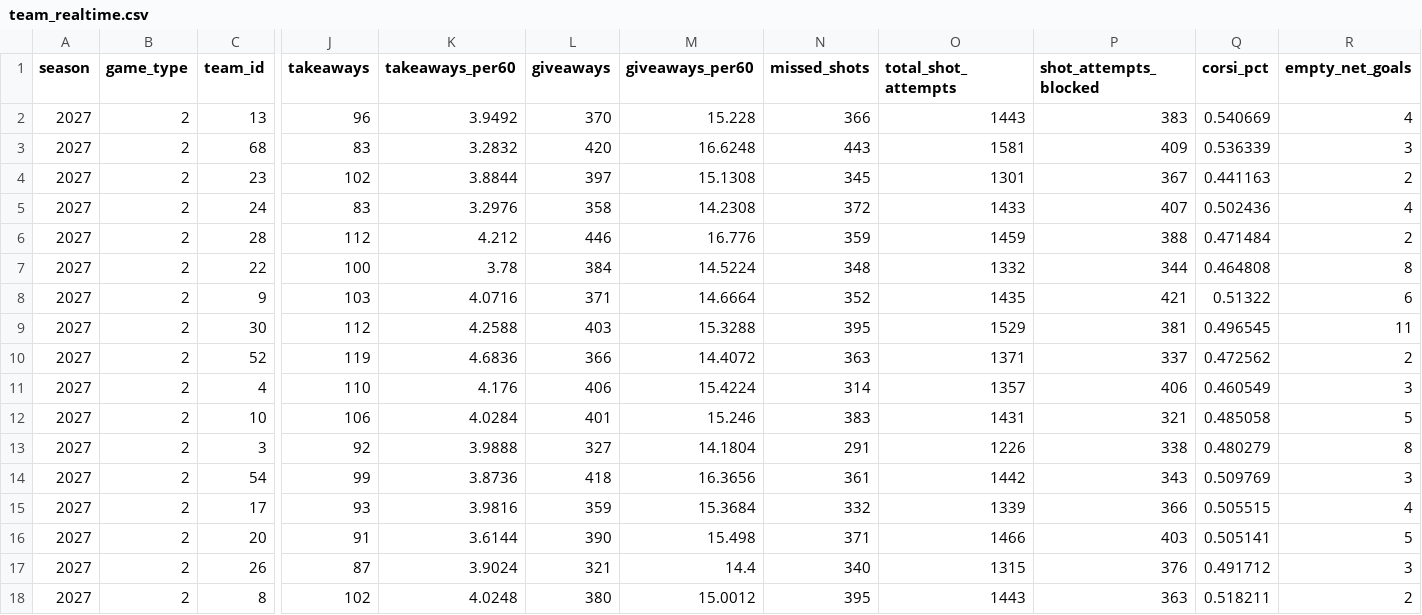
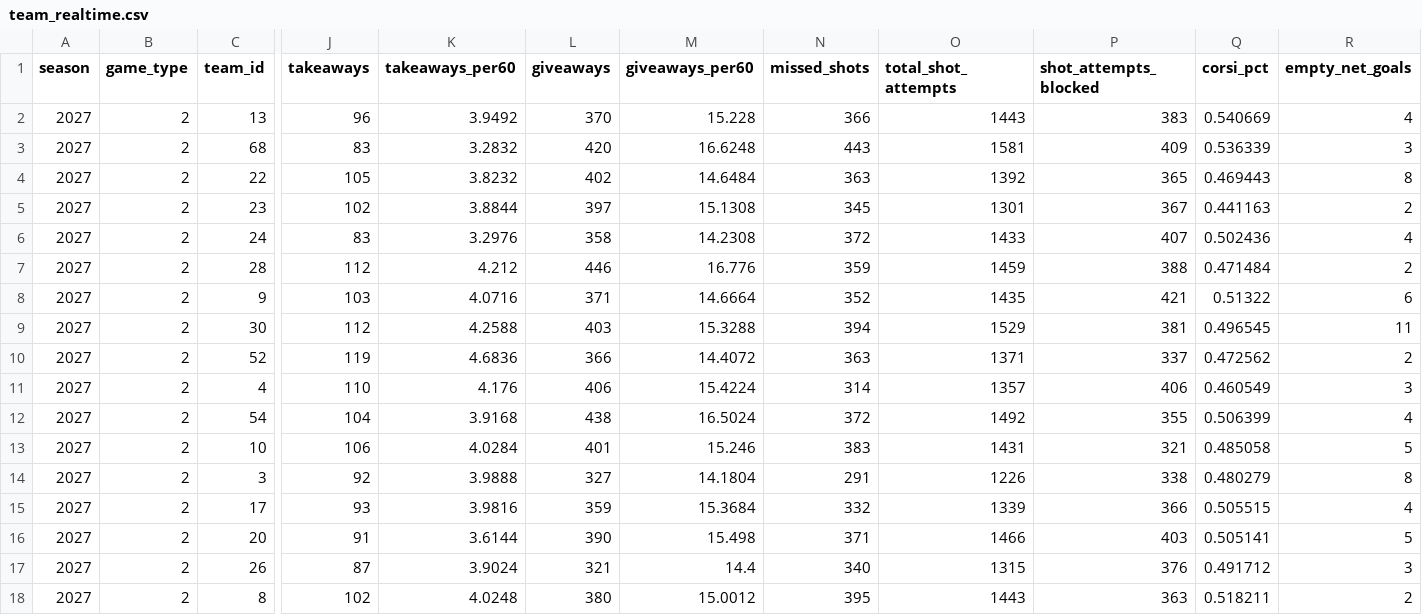
Before and after one commit to Crice1620/NHL_sim, a CSV file: data/stats/2026-27/team_realtime.csv, drawn as a sheet; only a part is shown, gaps mark what is left out; removed rows and columns are numbered as before the commit, all else as after; rows hold the shown columns only; the diff names each change by its address in the sheet, - before the commit and + after, or states it on an @@ line.

Commit message:
update team_realtime.csv — 2026-11-25 18:27 UTC

```diff
--- a/data/stats/2026-27/team_realtime.csv
+++ b/data/stats/2026-27/team_realtime.csv
+row 4: 2027 | 2 | 22 | 105 | 3.8232 | 402 | 14.6484 | 363 | 1392 | 365 | 0.469443 | 8
-row 7: 2027 | 2 | 22 | 100 | 3.78 | 384 | 14.5224 | 348 | 1332 | 344 | 0.464808 | 8
-N9 (missed_shots): 395
+N9 (missed_shots): 394
+row 12: 2027 | 2 | 54 | 104 | 3.9168 | 438 | 16.5024 | 372 | 1492 | 355 | 0.506399 | 4
-row 14: 2027 | 2 | 54 | 99 | 3.8736 | 418 | 16.3656 | 361 | 1442 | 343 | 0.509769 | 3
```
